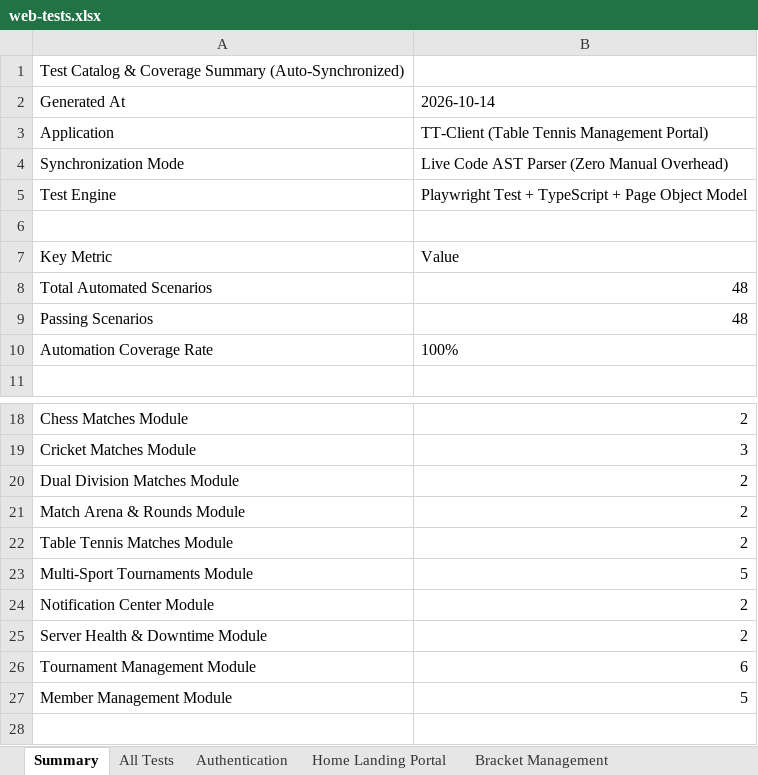
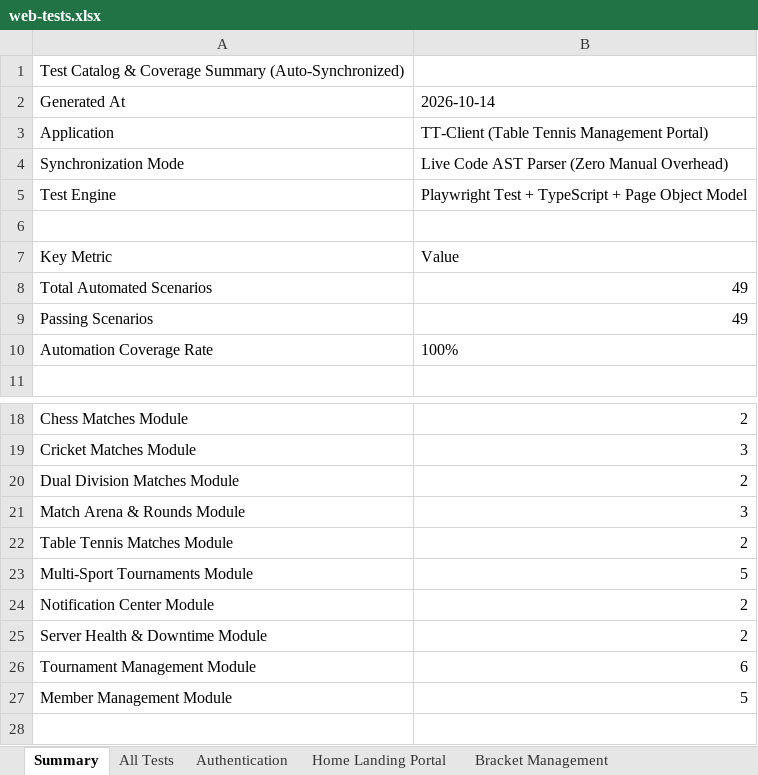
Before and after one commit to lovelyTestingXperts/TT-tournament, an Excel workbook: apps/tt-client/test-artifact/web-tests.xlsx, sheet Summary, drawn as a sheet; only a part is shown, gaps mark what is left out; values as stored, in another font and other column widths than the file's, no borders; the diff names each change by its address in the sheet, - before the commit and + after, or states it on an @@ line.

```diff
--- a/apps/tt-client/test-artifact/web-tests.xlsx (sheet Summary)
+++ b/apps/tt-client/test-artifact/web-tests.xlsx (sheet Summary)
-B8:B9: 48
+B8:B9: 49
-B21: 2
+B21: 3
```
Also changed, not shown: sheet All Tests, sheet Match Arena & Rounds, sheet Multi-Sport Tournaments, test-artifact/web-tests.xlsx, 31 other files.
